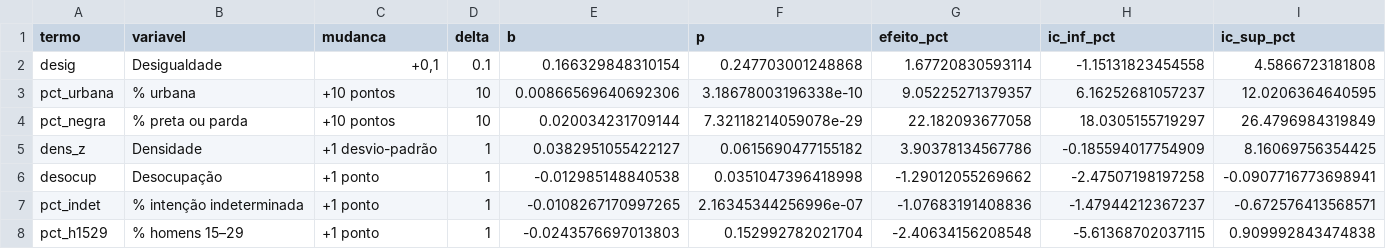
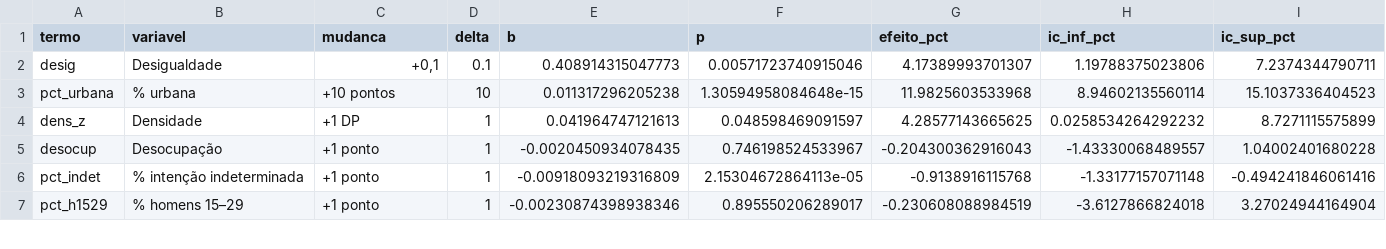
Before and after one commit to fabiourio/homicidios-municipios, a CSV file: entrega/resultados/modelagem/efeitos_percentuais.csv, drawn as a sheet; only a part is shown; the diff covers the shown part only.

```diff
--- a/entrega/resultados/modelagem/efeitos_percentuais.csv
+++ b/entrega/resultados/modelagem/efeitos_percentuais.csv
@@ -1,8 +1,7 @@
 "termo","variavel","mudanca","delta","b","p","efeito_pct","ic_inf_pct","ic_sup_pct"
-"desig","Desigualdade","+0,1",0.1,0.166329848310154,0.247703001248868,1.67720830593114,-1.15131823454558,4.5866723181808
-"pct_urbana","% urbana","+10 pontos",10,0.00866569640692306,3.18678003196338e-10,9.05225271379357,6.16252681057237,12.0206364640595
-"pct_negra","% preta ou parda","+10 pontos",10,0.020034231709144,7.32118214059078e-29,22.182093677058,18.0305155719297,26.4796984319849
-"dens_z","Densidade","+1 desvio-padrão",1,0.0382951055422127,0.0615690477155182,3.90378134567786,-0.185594017754909,8.16069756354425
-"desocup","Desocupação","+1 ponto",1,-0.012985148840538,0.0351047396418998,-1.29012055269662,-2.47507198197258,-0.0907716773698941
-"pct_indet","% intenção indeterminada","+1 ponto",1,-0.0108267170997265,2.16345344256996e-07,-1.07683191408836,-1.47944212367237,-0.672576413568571
-"pct_h1529","% homens 15–29","+1 ponto",1,-0.0243576697013803,0.152992782021704,-2.40634156208548,-5.61368702037115,0.909992843474838
+"desig","Desigualdade","+0,1",0.1,0.408914315047773,0.00571723740915046,4.17389993701307,1.19788375023806,7.2374344790711
+"pct_urbana","% urbana","+10 pontos",10,0.011317296205238,1.30594958084648e-15,11.9825603533968,8.94602135560114,15.1037336404523
+"dens_z","Densidade","+1 DP",1,0.041964747121613,0.048598469091597,4.28577143665625,0.0258534264292232,8.7271115575899
+"desocup","Desocupação","+1 ponto",1,-0.0020450934078435,0.746198524533967,-0.204300362916043,-1.43330068489557,1.04002401680228
+"pct_indet","% intenção indeterminada","+1 ponto",1,-0.00918093219316809,2.15304672864113e-05,-0.9138916115768,-1.33177157071148,-0.494241846061416
+"pct_h1529","% homens 15–29","+1 ponto",1,-0.00230874398938346,0.895550206289017,-0.230608088984519,-3.6127866824018,3.27024944164904
```
Also changed, not shown: 25 edited cells elsewhere in this file, entrega/resultados/eda/correlacao.csv, entrega/resultados/eda/descritiva.csv, 32 other files.
